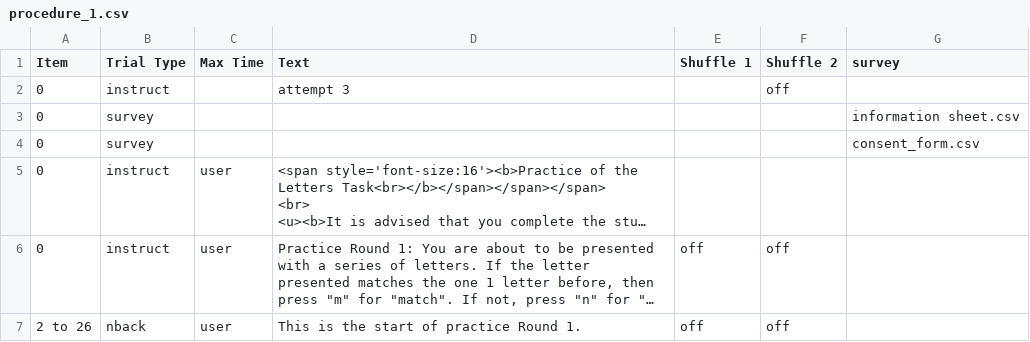
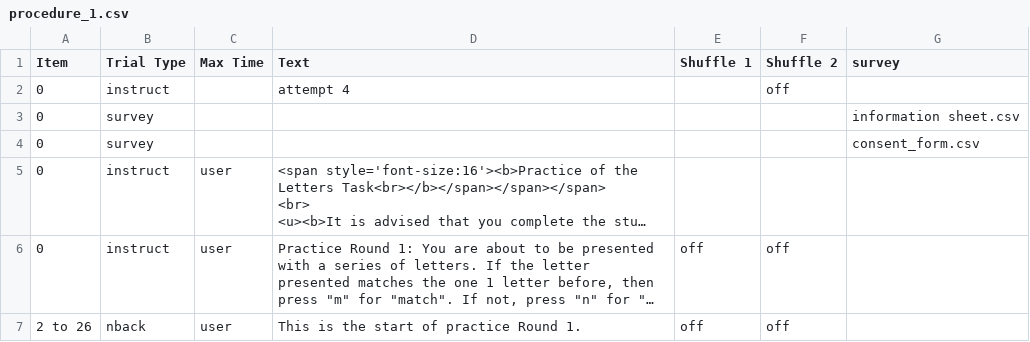
Before and after one commit to hodgson-haffey/autumn-2020, a CSV file: web/User/Experiments/nback/procedure_1.csv, drawn as a sheet; only a part is shown; long unchanged cells end in ….

Commit message:
attempt 4

```diff
--- a/web/User/Experiments/nback/procedure_1.csv
+++ b/web/User/Experiments/nback/procedure_1.csv
@@ -1,3 +1,3 @@
 Item,Trial Type,Max Time,Text,Shuffle 1,Shuffle 2,survey,
-0,instruct,,attempt 3,,off,,
+0,instruct,,attempt 4,,off,,
 0,survey,,,,,information sheet.csv,
```
Also changed, not shown: 2 other files.
